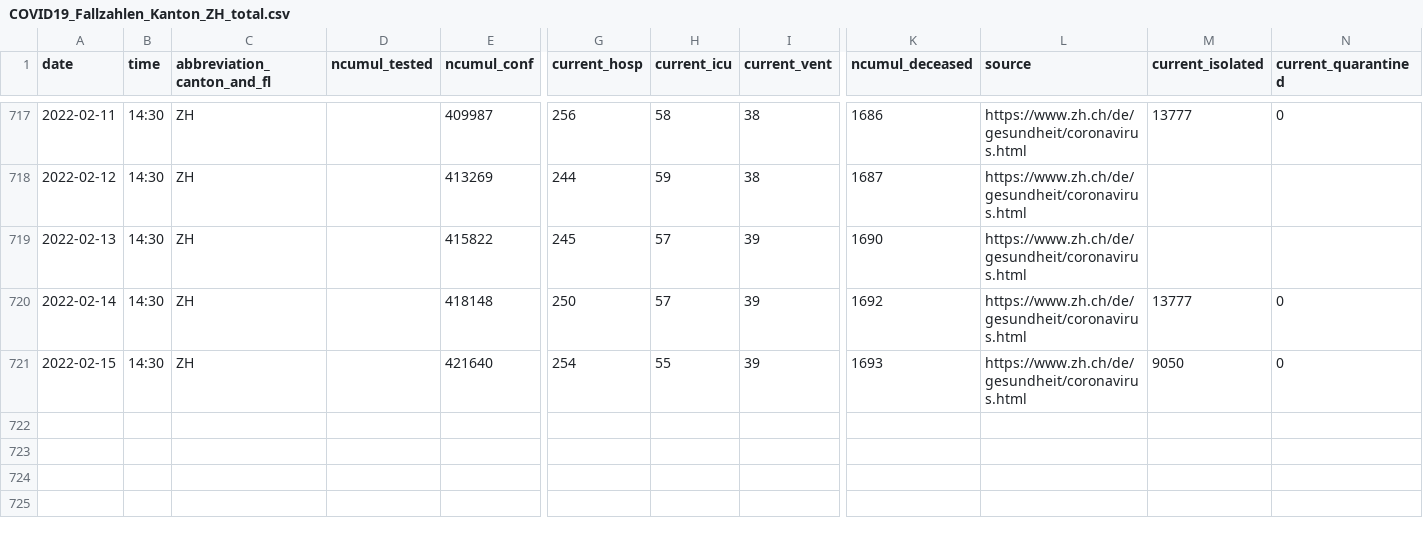
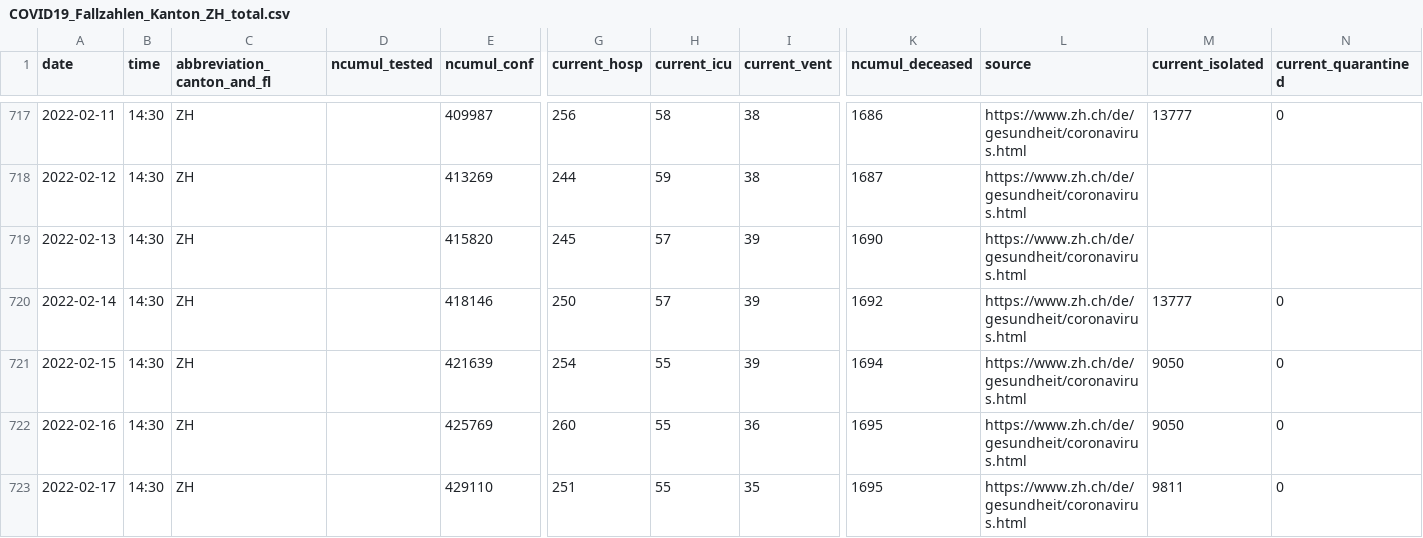
Before and after one commit to openZH/covid_19, a CSV file: fallzahlen_kanton_total_csv_v2/COVID19_Fallzahlen_Kanton_ZH_total.csv, drawn as a sheet; only a part is shown, gaps mark what is left out; rows hold the shown columns only; the diff names each change by its address in the sheet, - before the commit and + after, or states it on an @@ line.

Commit message:
Update COVID19_Fallzahlen_Kanton_ZH_total.csv from scraper

```diff
--- a/fallzahlen_kanton_total_csv_v2/COVID19_Fallzahlen_Kanton_ZH_total.csv
+++ b/fallzahlen_kanton_total_csv_v2/COVID19_Fallzahlen_Kanton_ZH_total.csv
-E719 (ncumul_conf): 415822
+E719 (ncumul_conf): 415820
-E720 (ncumul_conf): 418148
+E720 (ncumul_conf): 418146
-E721 (ncumul_conf): 421640
+E721 (ncumul_conf): 421639
-K721 (ncumul_deceased): 1693
+K721 (ncumul_deceased): 1694
+row 722: 2022-02-16 | 14:30 | ZH |  | 425769 | 260 | 55 | 36 | 1695 | https://www.zh.ch/de/gesundheit/coronavirus.html | 9050 | 0
+row 723: 2022-02-17 | 14:30 | ZH |  | 429110 | 251 | 55 | 35 | 1695 | https://www.zh.ch/de/gesundheit/coronavirus.html | 9811 | 0
```
